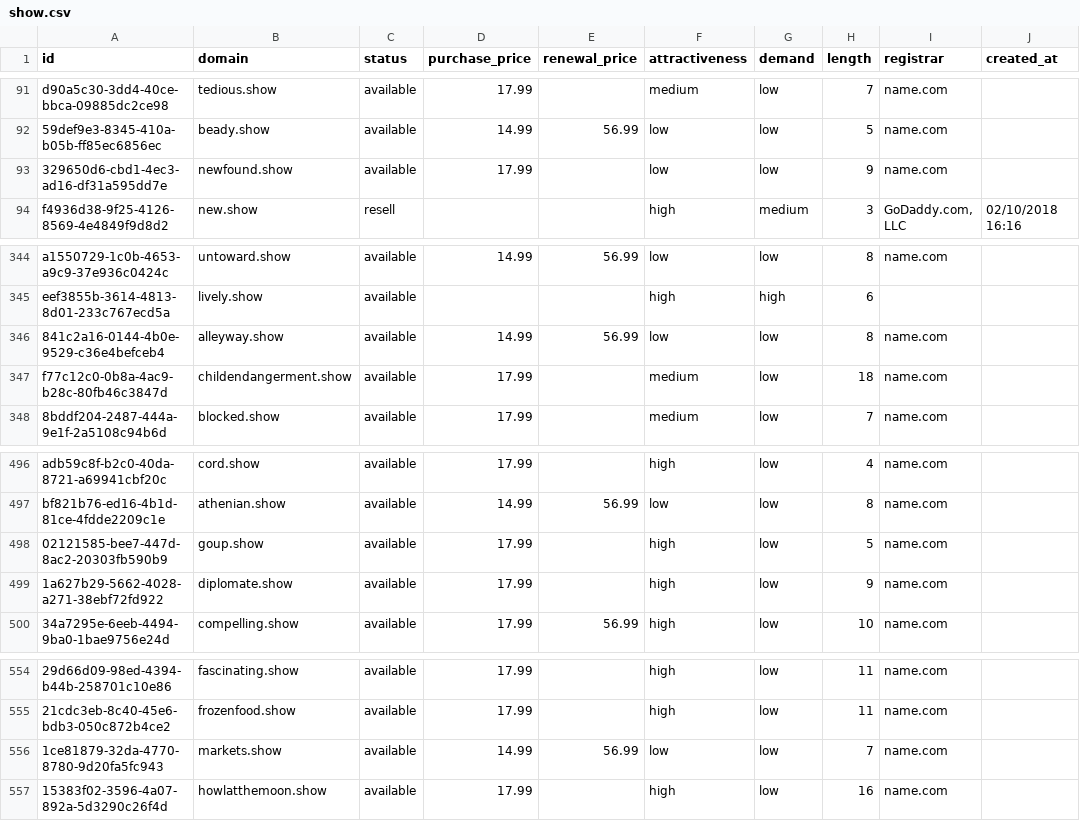
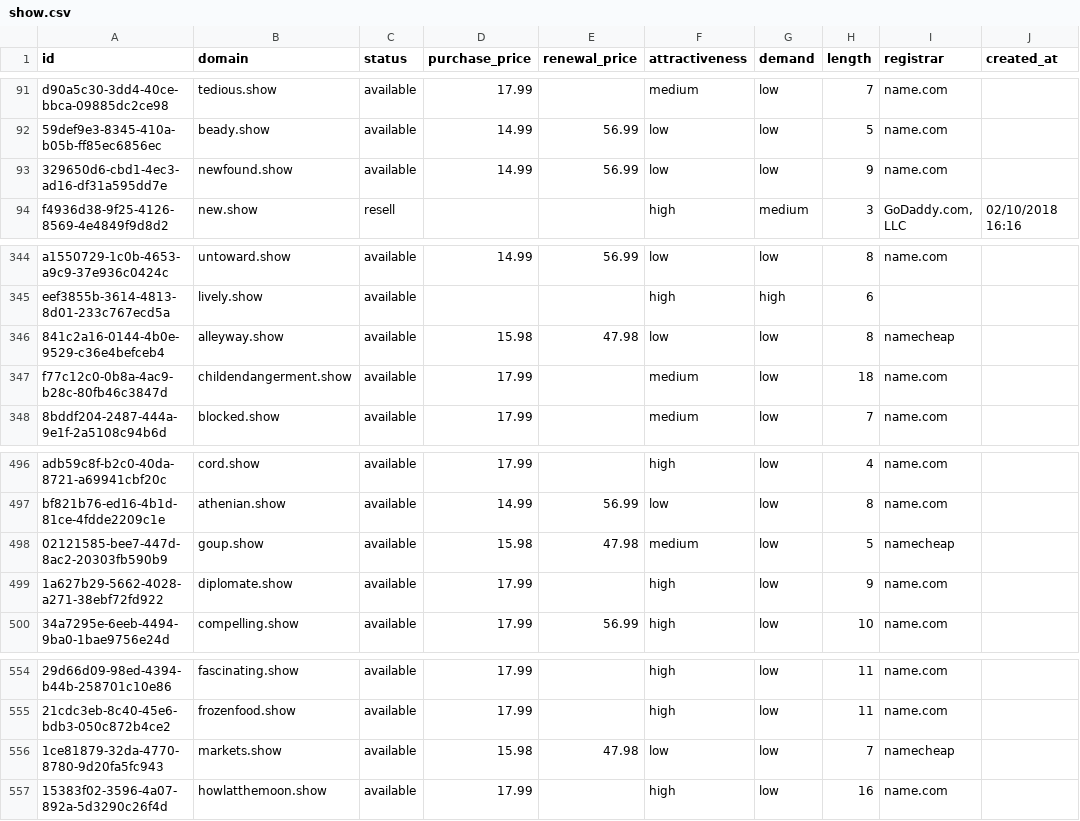
Before and after one commit to UniqueDomains/show-oneword-domains, a CSV file: show.csv, drawn as a sheet; only a part is shown, gaps mark what is left out; the diff names each change by its address in the sheet, - before the commit and + after, or states it on an @@ line.

Commit message:
Domains update

```diff
--- a/show.csv
+++ b/show.csv
-D93 (purchase_price): 17.99
+D93 (purchase_price): 14.99
-E93 (renewal_price): (empty)
+E93 (renewal_price): 56.99
-D346 (purchase_price): 14.99
+D346 (purchase_price): 15.98
-E346 (renewal_price): 56.99
+E346 (renewal_price): 47.98
-I346 (registrar): name.com
+I346 (registrar): namecheap
-D498 (purchase_price): 17.99
+D498 (purchase_price): 15.98
-E498 (renewal_price): (empty)
+E498 (renewal_price): 47.98
-F498 (attractiveness): high
+F498 (attractiveness): medium
-I498 (registrar): name.com
+I498 (registrar): namecheap
-D556 (purchase_price): 14.99
+D556 (purchase_price): 15.98
-E556 (renewal_price): 56.99
+E556 (renewal_price): 47.98
-I556 (registrar): name.com
+I556 (registrar): namecheap
```
Also changed, not shown: 4 other files.
